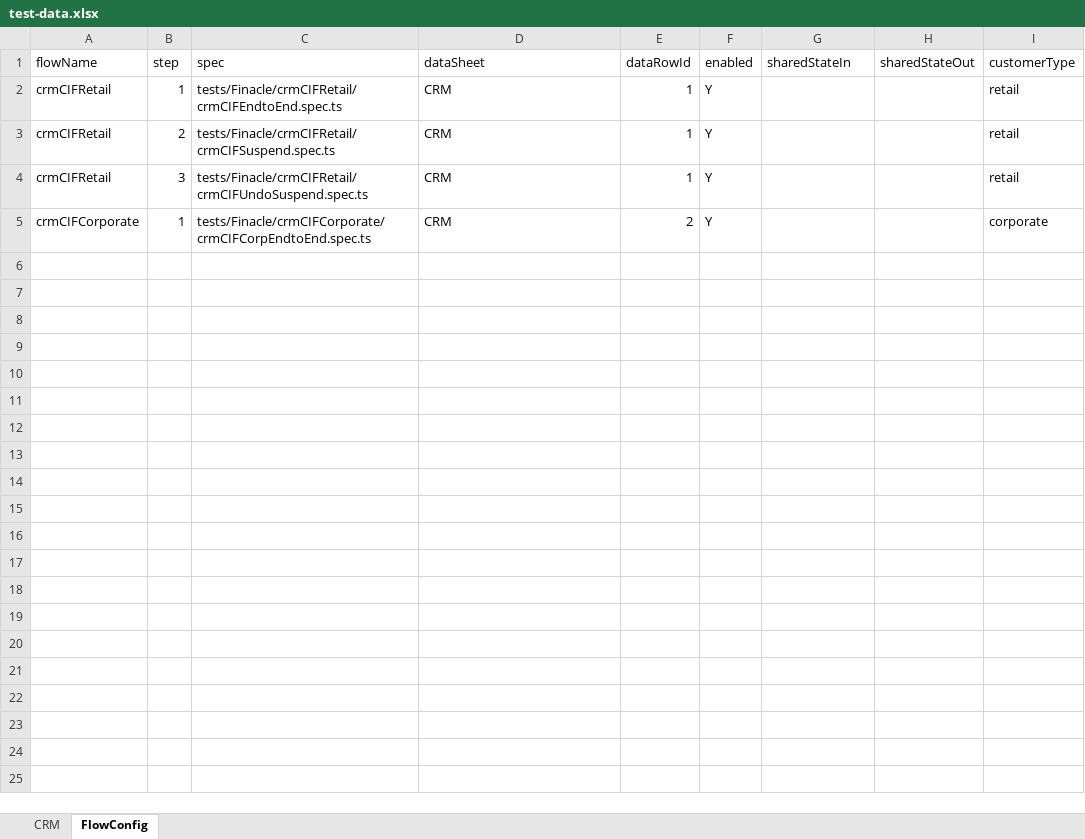
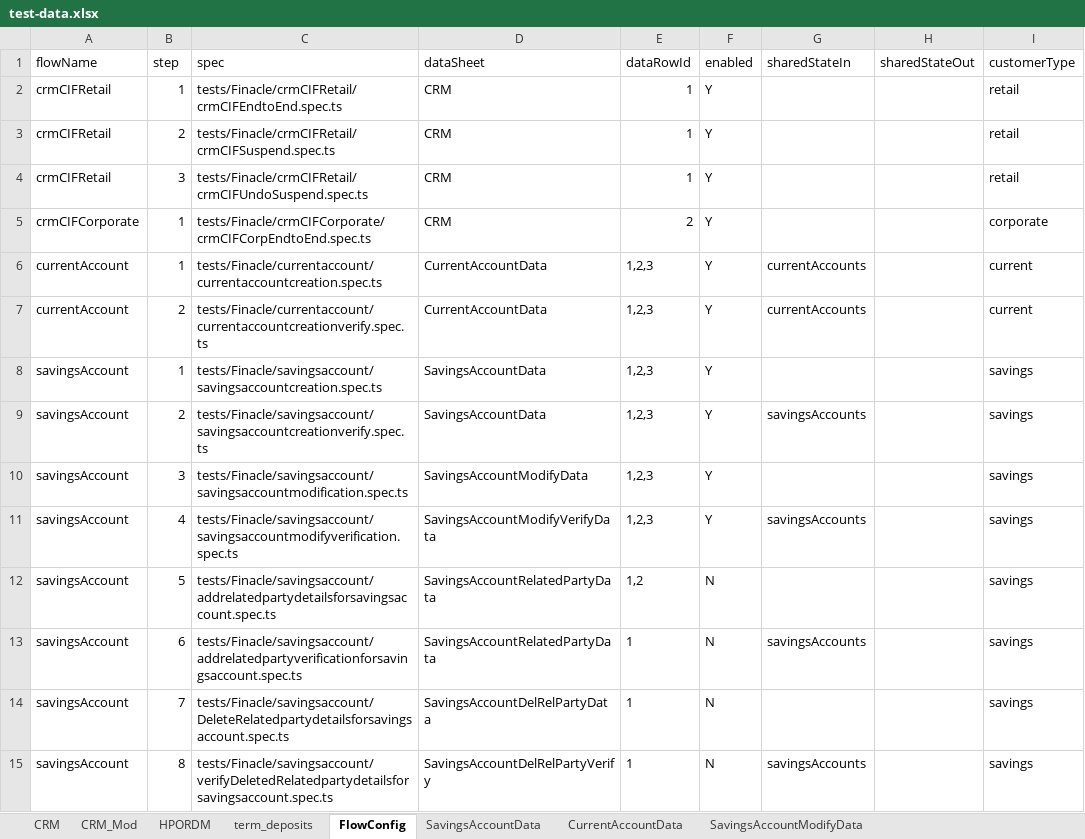
Before and after one commit to upamulapati/Clarien-Automation, an Excel workbook: data/test-data.xlsx, sheet FlowConfig, drawn as a sheet; only a part is shown; values as stored, in another font and other column widths than the file's, no borders; the diff covers the shown part only; the diff names each change by its address in the sheet, - before the commit and + after, or states it on an @@ line.

Commit message:
Refactored savings, current and transfermaintainence spec files to datadriven

```diff
--- a/data/test-data.xlsx (sheet FlowConfig)
+++ b/data/test-data.xlsx (sheet FlowConfig)
+sheet tab: CRM_Mod
+sheet tab: HPORDM
+sheet tab: term_deposits
+sheet tab: SavingsAccountData
+sheet tab: CurrentAccountData
+sheet tab: SavingsAccountModifyData
+row 6: currentAccount | 1 | tests/Finacle/currentaccount/currentaccountcreation.spec.ts | CurrentAccountData | 1,2,3 | Y | currentAccounts |  | current
+row 7: currentAccount | 2 | tests/Finacle/currentaccount/currentaccountcreationverify.spec.ts | CurrentAccountData | 1,2,3 | Y | currentAccounts |  | current
+row 8: savingsAccount | 1 | tests/Finacle/savingsaccount/savingsaccountcreation.spec.ts | SavingsAccountData | 1,2,3 | Y |  |  | savings
+row 9: savingsAccount | 2 | tests/Finacle/savingsaccount/savingsaccountcreationverify.spec.ts | SavingsAccountData | 1,2,3 | Y | savingsAccounts |  | savings
+row 10: savingsAccount | 3 | tests/Finacle/savingsaccount/savingsaccountmodification.spec.ts | SavingsAccountModifyData | 1,2,3 | Y |  |  | savings
+row 11: savingsAccount | 4 | tests/Finacle/savingsaccount/savingsaccountmodifyverification.spec.ts | SavingsAccountModifyVerifyData | 1,2,3 | Y | savingsAccounts |  | savings
+row 12: savingsAccount | 5 | tests/Finacle/savingsaccount/addrelatedpartydetailsforsavingsaccount.spec.ts | SavingsAccountRelatedPartyData | 1,2 | N |  |  | savings
+row 13: savingsAccount | 6 | tests/Finacle/savingsaccount/addrelatedpartyverificationforsavingsaccount.spec.ts | SavingsAccountRelatedPartyData | 1 | N | savingsAccounts |  | savings
+row 14: savingsAccount | 7 | tests/Finacle/savingsaccount/DeleteRelatedpartydetailsforsavingsaccount.spec.ts | SavingsAccountDelRelPartyData | 1 | N |  |  | savings
+row 15: savingsAccount | 8 | tests/Finacle/savingsaccount/verifyDeletedRelatedpartydetailsforsavingsaccount.spec.ts | SavingsAccountDelRelPartyVerify | 1 | N | savingsAccounts |  | savings
```
Also changed, not shown: 29 added rows elsewhere in this sheet, sheet CRM, other sheet tabs, 27 other files.
